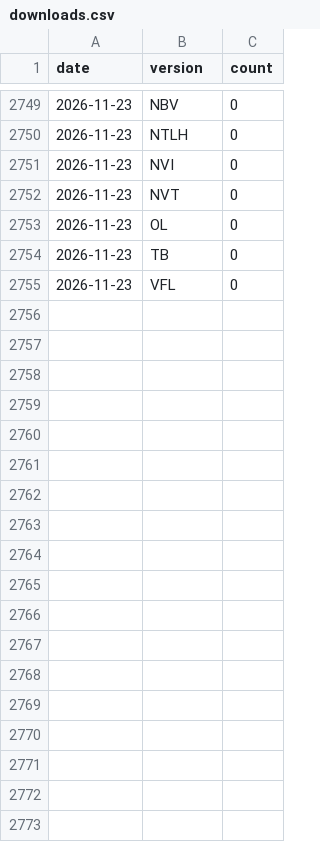
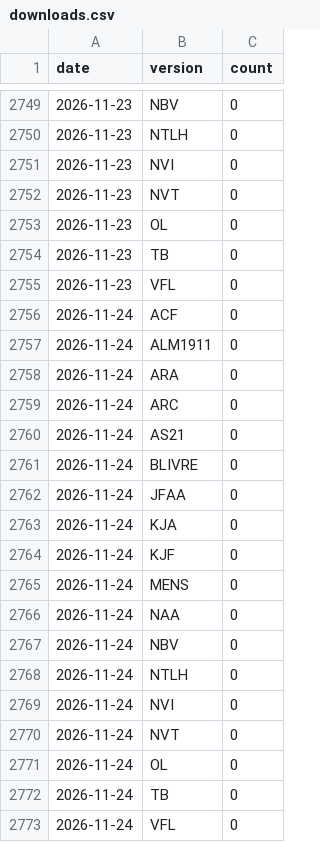
Before and after one commit to recifra/biblias, a CSV file: data/stats/downloads.csv, drawn as a sheet; only a part is shown, gaps mark what is left out.

```diff
--- a/data/stats/downloads.csv
+++ b/data/stats/downloads.csv
@@ -2755 +2755,19 @@ date,version,count
 2026-11-23,VFL,0
+2026-11-24,ACF,0
+2026-11-24,ALM1911,0
+2026-11-24,ARA,0
+2026-11-24,ARC,0
+2026-11-24,AS21,0
+2026-11-24,BLIVRE,0
+2026-11-24,JFAA,0
+2026-11-24,KJA,0
+2026-11-24,KJF,0
+2026-11-24,MENS,0
+2026-11-24,NAA,0
+2026-11-24,NBV,0
+2026-11-24,NTLH,0
+2026-11-24,NVI,0
+2026-11-24,NVT,0
+2026-11-24,OL,0
+2026-11-24,TB,0
+2026-11-24,VFL,0
```
Also changed, not shown: 1 other file.
